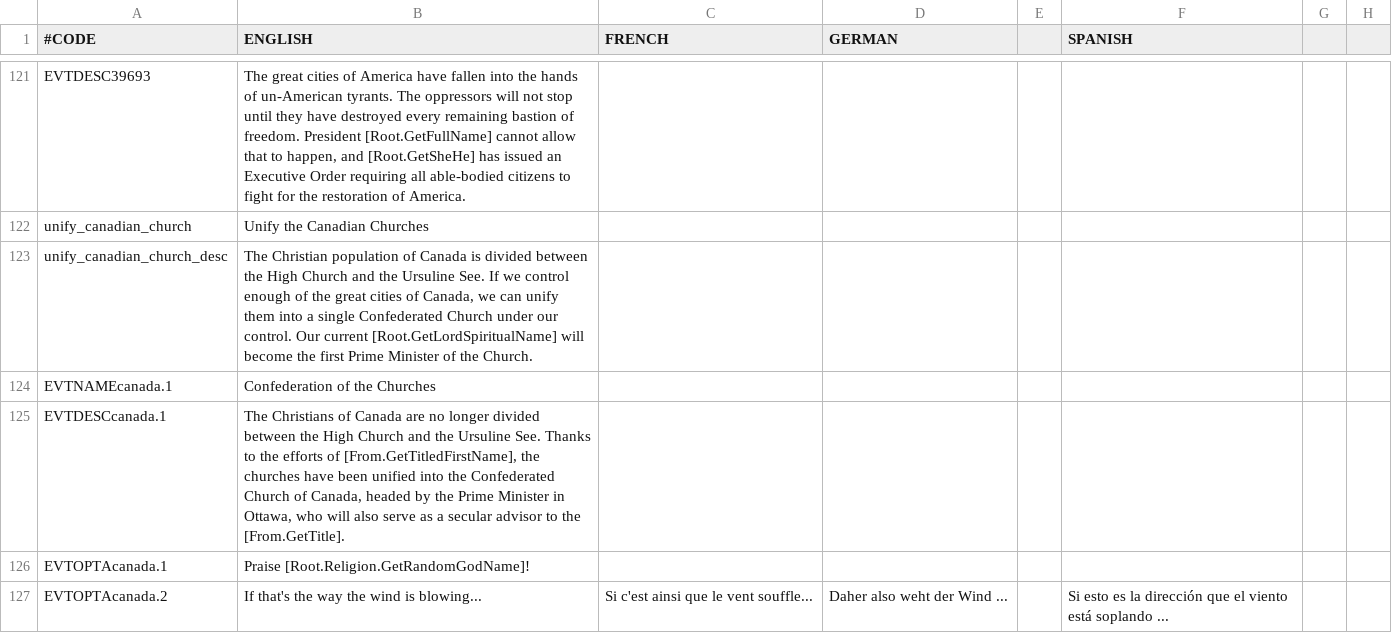
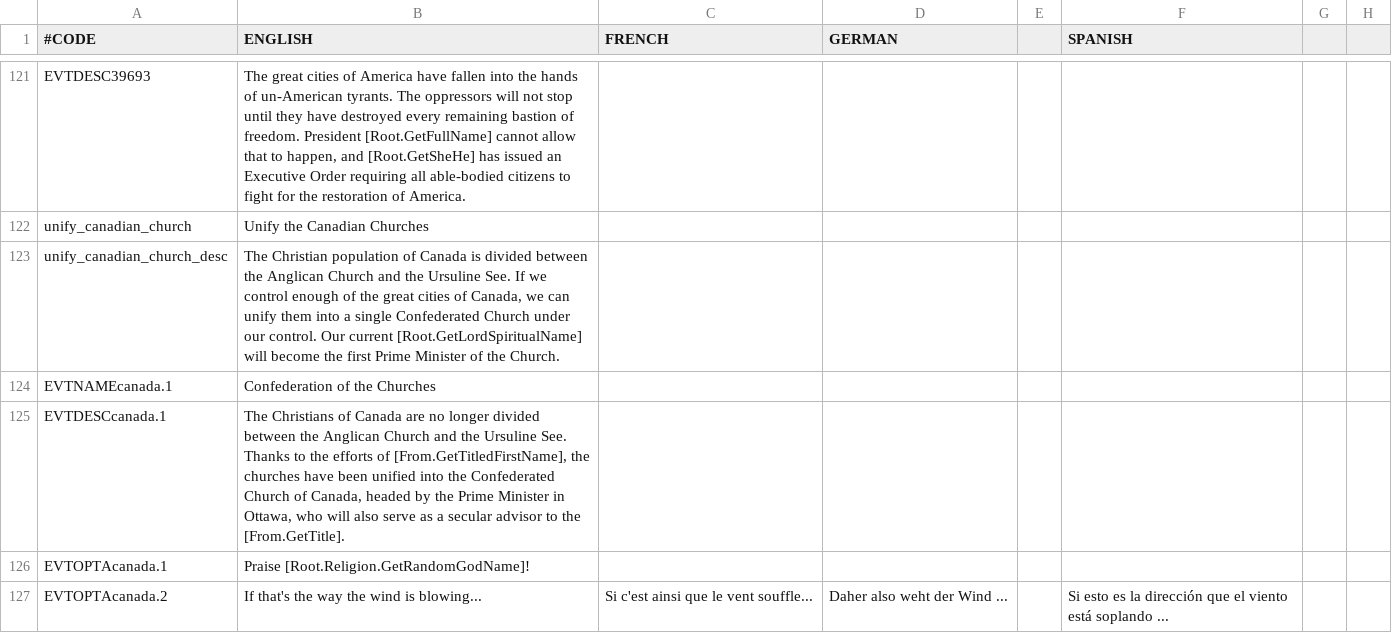
Before and after one commit to Ofaloaf/postapoc, a CSV file: After the End Fan Fork/localisation/00_am_events.csv, drawn as a sheet; only a part is shown, gaps mark what is left out; the diff names each change by its address in the sheet, - before the commit and + after, or states it on an @@ line.

Commit message:
replaced references to the High Church

```diff
--- a/After the End Fan Fork/localisation/00_am_events.csv
+++ b/After the End Fan Fork/localisation/00_am_events.csv
-B123 (ENGLISH): …between the High Church and…
+B123 (ENGLISH): …between the Anglican Church and…
-B125 (ENGLISH): …between the High Church and…
+B125 (ENGLISH): …between the Anglican Church and…
```
Also changed, not shown: After the End Fan Fork/localisation/00_am_flavor.csv.
